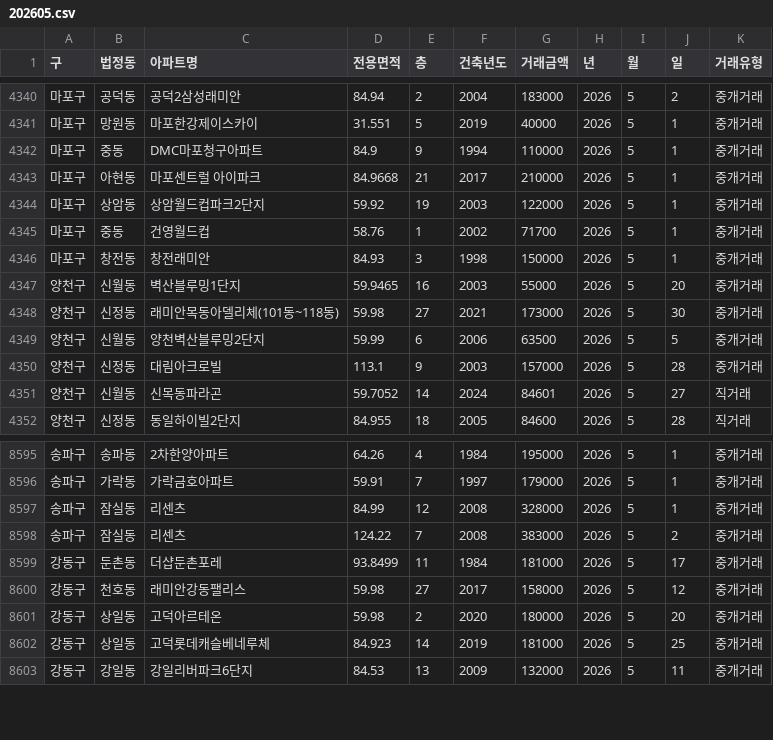
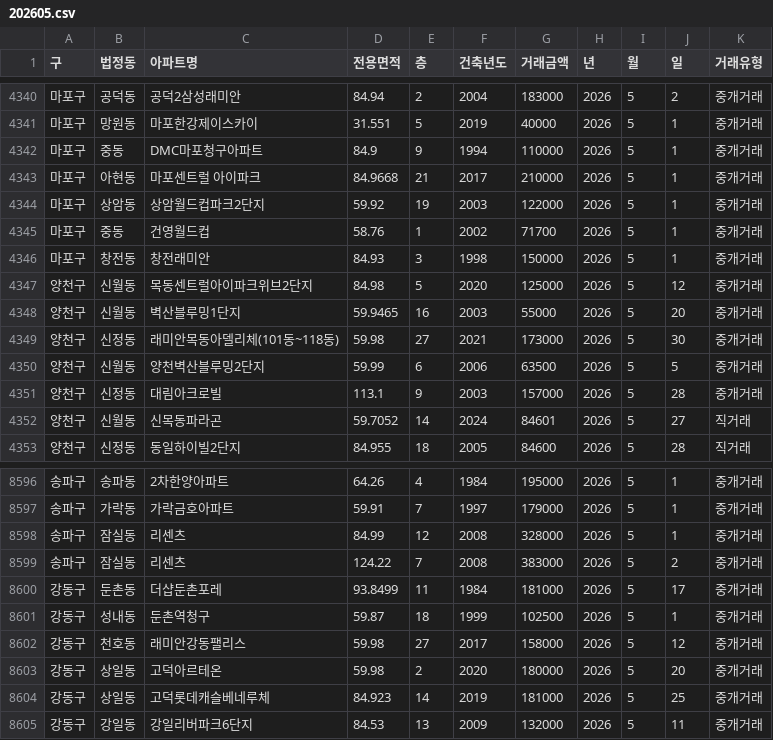
Before and after one commit to sean794/Real-Estate, a CSV file: data/apt_trade/202605.csv, drawn as a sheet; only a part is shown, gaps mark what is left out; the diff names each change by its address in the sheet, - before the commit and + after, or states it on an @@ line.

```diff
--- a/data/apt_trade/202605.csv
+++ b/data/apt_trade/202605.csv
+row 4347: 양천구 | 신월동 | 목동센트럴아이파크위브2단지 | 84.98 | 5 | 2020 | 125000 | 2026 | 5 | 12 | 중개거래
+row 8601: 강동구 | 성내동 | 둔촌역청구 | 59.87 | 18 | 1999 | 102500 | 2026 | 5 | 1 | 중개거래
```
Also changed, not shown: data/apt_trade/202606.csv, 5 other files.
